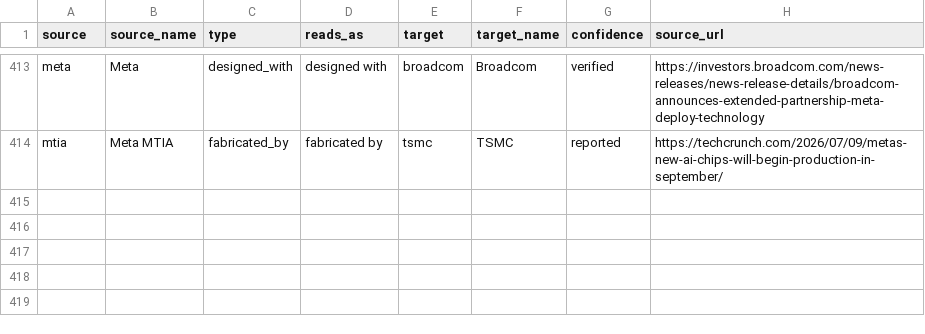
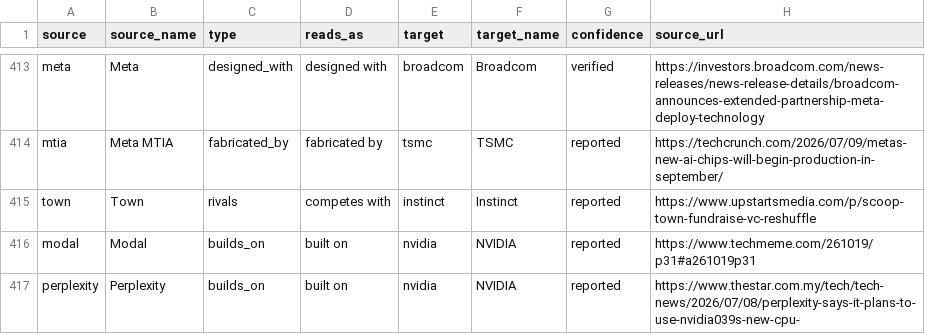
Before and after one commit to hanl1/stateofai-data, a CSV file: relations.csv, drawn as a sheet; only a part is shown, gaps mark what is left out.

Commit message:
data: 2026-10-20

```diff
--- a/relations.csv
+++ b/relations.csv
@@ -414 +414,4 @@ meta,Meta,designed_with,designed with,broadcom,Broadcom,verified,https://investo
 mtia,Meta MTIA,fabricated_by,fabricated by,tsmc,TSMC,reported,https://techcrunch.com/2026/07/09/metas-new-ai-chips-will-begin-production-in-september/
+town,Town,rivals,competes with,instinct,Instinct,reported,https://www.upstartsmedia.com/p/scoop-town-fundraise-vc-reshuffle
+modal,Modal,builds_on,built on,nvidia,NVIDIA,reported,https://www.techmeme.com/261019/p31#a261019p31
+perplexity,Perplexity,builds_on,built on,nvidia,NVIDIA,reported,https://www.thestar.com.my/tech/tech-news/2026/07/08/perplexity-says-it-plans-to-use-nvidia039s-new-cpu-
```
Also changed, not shown: entities.csv, 2 other files.
